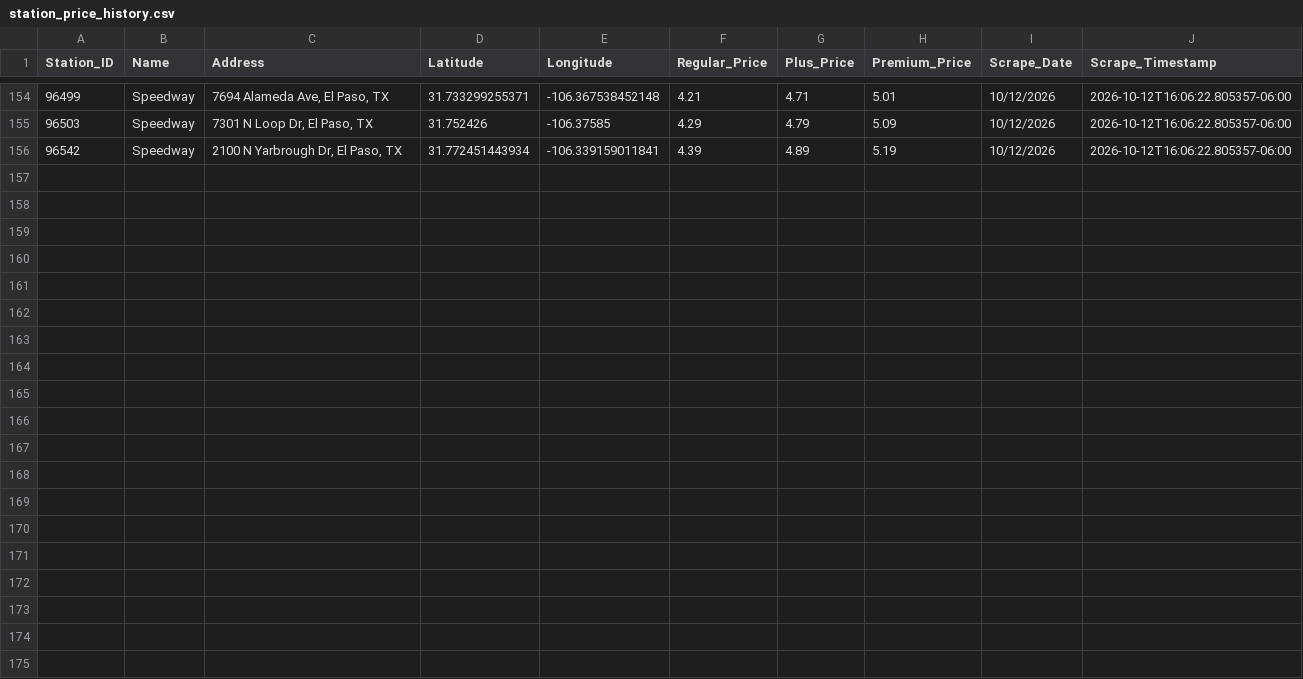
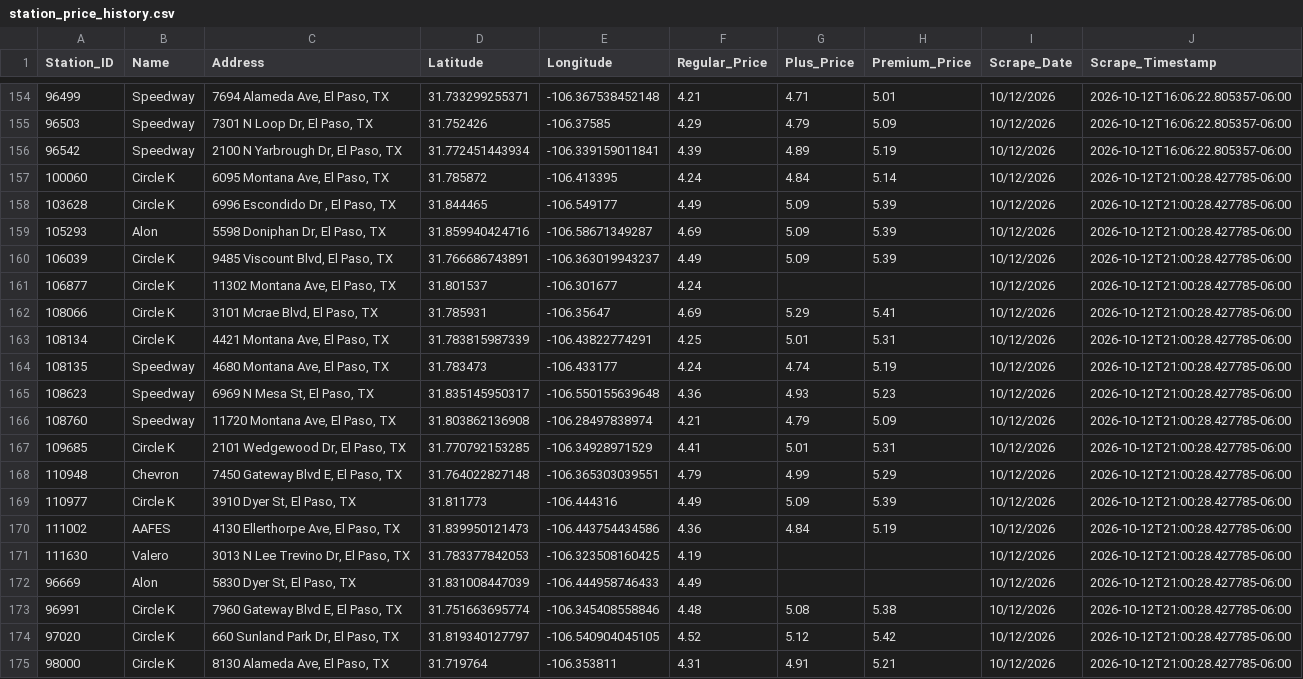
Before and after one commit to hoffmanap/epgas, a CSV file: station_price_history.csv, drawn as a sheet; only a part is shown, gaps mark what is left out; the diff names each change by its address in the sheet, - before the commit and + after, or states it on an @@ line.

```diff
--- a/station_price_history.csv
+++ b/station_price_history.csv
+row 157: 100060 | Circle K | 6095 Montana Ave, El Paso, TX | 31.785872 | -106.413395 | 4.24 | 4.84 | 5.14 | 10/12/2026 | 2026-10-12T21:00:28.427785-06:00
+row 158: 103628 | Circle K | 6996 Escondido Dr , El Paso, TX | 31.844465 | -106.549177 | 4.49 | 5.09 | 5.39 | 10/12/2026 | 2026-10-12T21:00:28.427785-06:00
+row 159: 105293 | Alon | 5598 Doniphan Dr, El Paso, TX | 31.859940424716 | -106.58671349287 | 4.69 | 5.09 | 5.39 | 10/12/2026 | 2026-10-12T21:00:28.427785-06:00
+row 160: 106039 | Circle K | 9485 Viscount Blvd, El Paso, TX | 31.766686743891 | -106.363019943237 | 4.49 | 5.09 | 5.39 | 10/12/2026 | 2026-10-12T21:00:28.427785-06:00
+row 161: 106877 | Circle K | 11302 Montana Ave, El Paso, TX | 31.801537 | -106.301677 | 4.24 |  |  | 10/12/2026 | 2026-10-12T21:00:28.427785-06:00
+row 162: 108066 | Circle K | 3101 Mcrae Blvd, El Paso, TX | 31.785931 | -106.35647 | 4.69 | 5.29 | 5.41 | 10/12/2026 | 2026-10-12T21:00:28.427785-06:00
+row 163: 108134 | Circle K | 4421 Montana Ave, El Paso, TX | 31.783815987339 | -106.43822774291 | 4.25 | 5.01 | 5.31 | 10/12/2026 | 2026-10-12T21:00:28.427785-06:00
+row 164: 108135 | Speedway | 4680 Montana Ave, El Paso, TX | 31.783473 | -106.433177 | 4.24 | 4.74 | 5.19 | 10/12/2026 | 2026-10-12T21:00:28.427785-06:00
+row 165: 108623 | Speedway | 6969 N Mesa St, El Paso, TX | 31.835145950317 | -106.550155639648 | 4.36 | 4.93 | 5.23 | 10/12/2026 | 2026-10-12T21:00:28.427785-06:00
+row 166: 108760 | Speedway | 11720 Montana Ave, El Paso, TX | 31.803862136908 | -106.28497838974 | 4.21 | 4.79 | 5.09 | 10/12/2026 | 2026-10-12T21:00:28.427785-06:00
+row 167: 109685 | Circle K | 2101 Wedgewood Dr, El Paso, TX | 31.770792153285 | -106.34928971529 | 4.41 | 5.01 | 5.31 | 10/12/2026 | 2026-10-12T21:00:28.427785-06:00
+row 168: 110948 | Chevron | 7450 Gateway Blvd E, El Paso, TX | 31.764022827148 | -106.365303039551 | 4.79 | 4.99 | 5.29 | 10/12/2026 | 2026-10-12T21:00:28.427785-06:00
+row 169: 110977 | Circle K | 3910 Dyer St, El Paso, TX | 31.811773 | -106.444316 | 4.49 | 5.09 | 5.39 | 10/12/2026 | 2026-10-12T21:00:28.427785-06:00
+row 170: 111002 | AAFES | 4130 Ellerthorpe Ave, El Paso, TX | 31.839950121473 | -106.443754434586 | 4.36 | 4.84 | 5.19 | 10/12/2026 | 2026-10-12T21:00:28.427785-06:00
+row 171: 111630 | Valero | 3013 N Lee Trevino Dr, El Paso, TX | 31.783377842053 | -106.323508160425 | 4.19 |  |  | 10/12/2026 | 2026-10-12T21:00:28.427785-06:00
+row 172: 96669 | Alon | 5830 Dyer St, El Paso, TX | 31.831008447039 | -106.444958746433 | 4.49 |  |  | 10/12/2026 | 2026-10-12T21:00:28.427785-06:00
+row 173: 96991 | Circle K | 7960 Gateway Blvd E, El Paso, TX | 31.751663695774 | -106.345408558846 | 4.48 | 5.08 | 5.38 | 10/12/2026 | 2026-10-12T21:00:28.427785-06:00
+row 174: 97020 | Circle K | 660 Sunland Park Dr, El Paso, TX | 31.819340127797 | -106.540904045105 | 4.52 | 5.12 | 5.42 | 10/12/2026 | 2026-10-12T21:00:28.427785-06:00
+row 175: 98000 | Circle K | 8130 Alameda Ave, El Paso, TX | 31.719764 | -106.353811 | 4.31 | 4.91 | 5.21 | 10/12/2026 | 2026-10-12T21:00:28.427785-06:00
```
Also changed, not shown: el_paso_gas_prices.csv.
